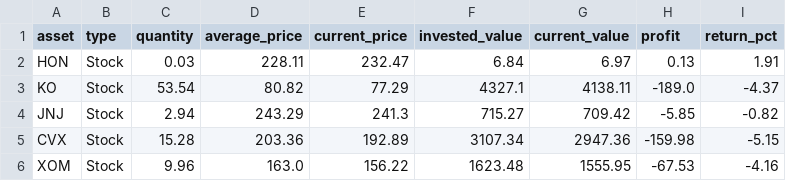
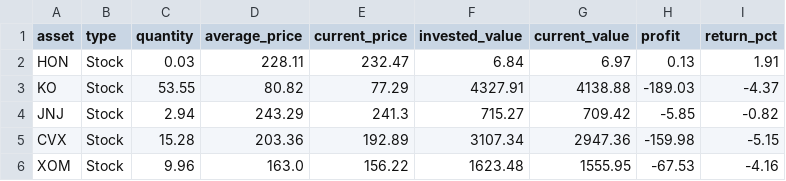
Before and after one commit to JMRCGuedes/Invest, a CSV file: portfolio_details.csv, drawn as a sheet.

```diff
--- a/portfolio_details.csv
+++ b/portfolio_details.csv
@@ -2,3 +2,3 @@ asset,type,quantity,average_price,current_price,invested_value,current_value,pro
 HON,Stock,0.03,228.11,232.47,6.84,6.97,0.13,1.91
-KO,Stock,53.54,80.82,77.29,4327.1,4138.11,-189.0,-4.37
+KO,Stock,53.55,80.82,77.29,4327.91,4138.88,-189.03,-4.37
 JNJ,Stock,2.94,243.29,241.3,715.27,709.42,-5.85,-0.82
```
Also changed, not shown: daily_signals.csv, 3 other files.
